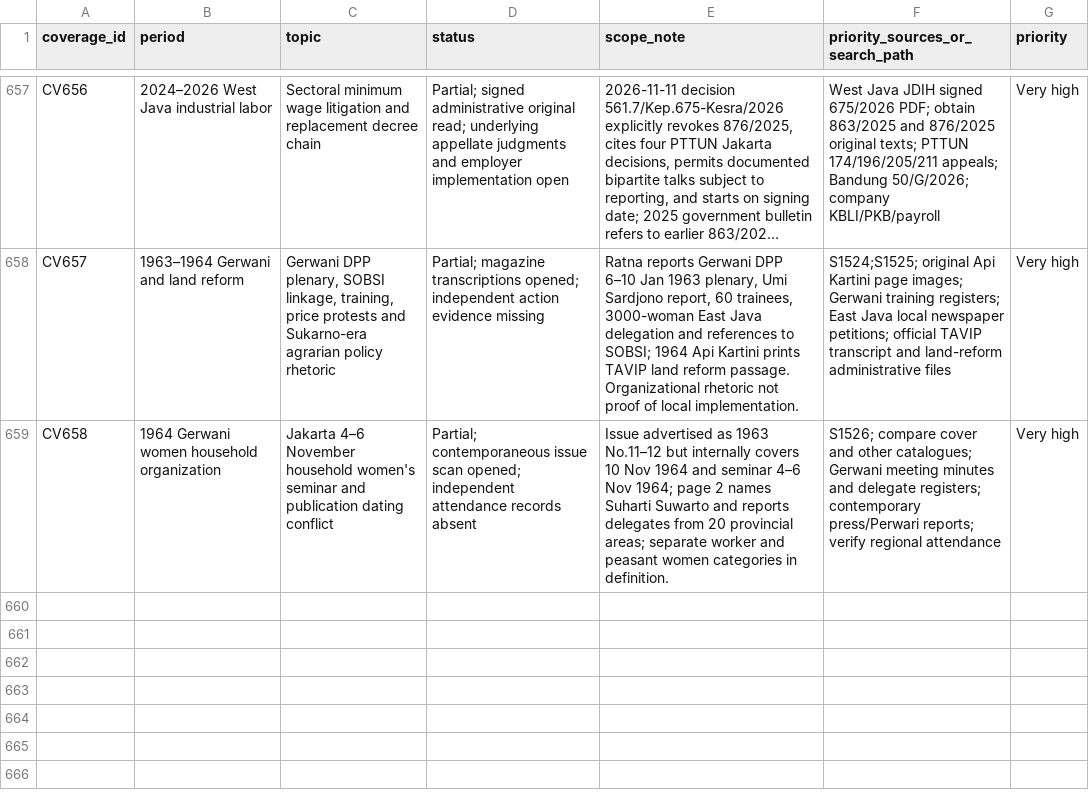
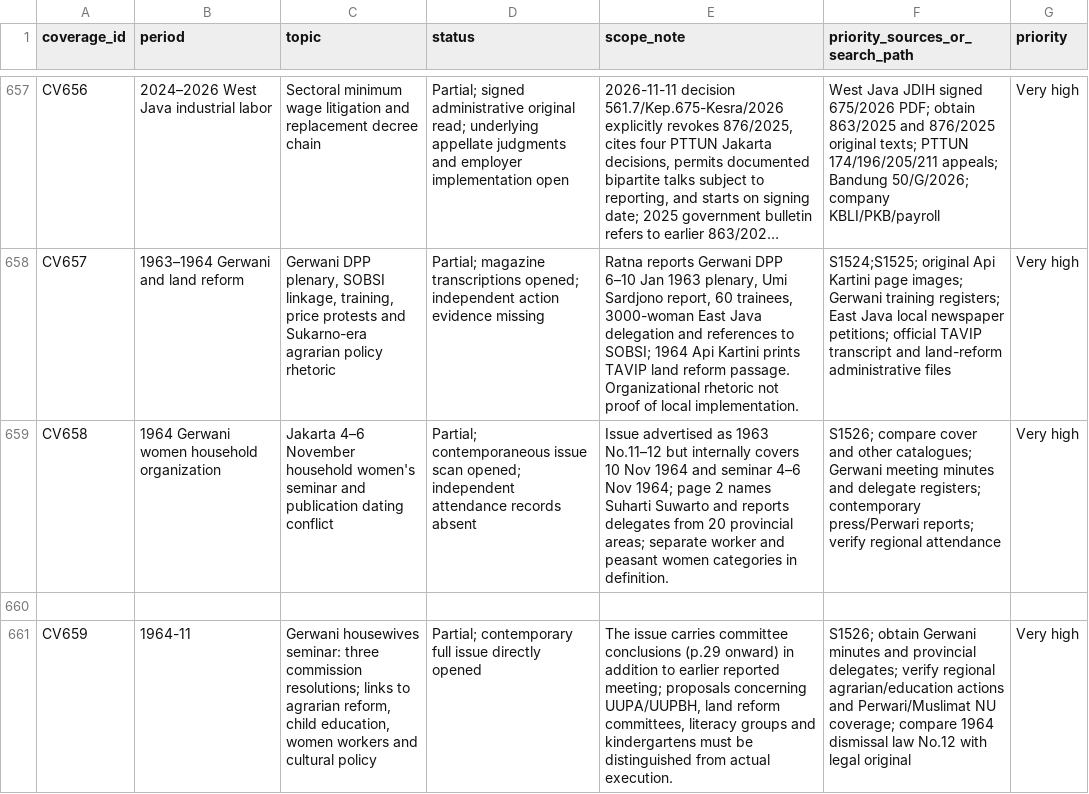
Before and after one commit to ch3758134-prog/aca, a CSV file: research/indonesia-1965/archive/records/coverage-matrix.csv, drawn as a sheet; only a part is shown, gaps mark what is left out; long unchanged cells end in …; the diff names each change by its address in the sheet, - before the commit and + after, or states it on an @@ line.

Commit message:
research: verify Gerwani 1964 seminar resolutions and issue dating

```diff
--- a/research/indonesia-1965/archive/records/coverage-matrix.csv
+++ b/research/indonesia-1965/archive/records/coverage-matrix.csv
+row 660: (empty)
+row 661: CV659 | 1964-11 | Gerwani housewives seminar: three commission resolutions; links to agrarian reform, child education, women workers and cultural policy | Partial; contemporary full issue directly opened | The issue carries committee conclusions (p.29 onward) in addition to earlier reported meeting; proposals concerning UUPA/UUPBH, land reform committees, literacy groups and kindergartens must be distinguished from actual execution. | S1526; obtain Gerwani minutes and provincial delegates; verify regional agrarian/education actions and Perwari/Muslimat NU coverage; compare 1964 dismissal law No.12 with legal original | Very high
```
